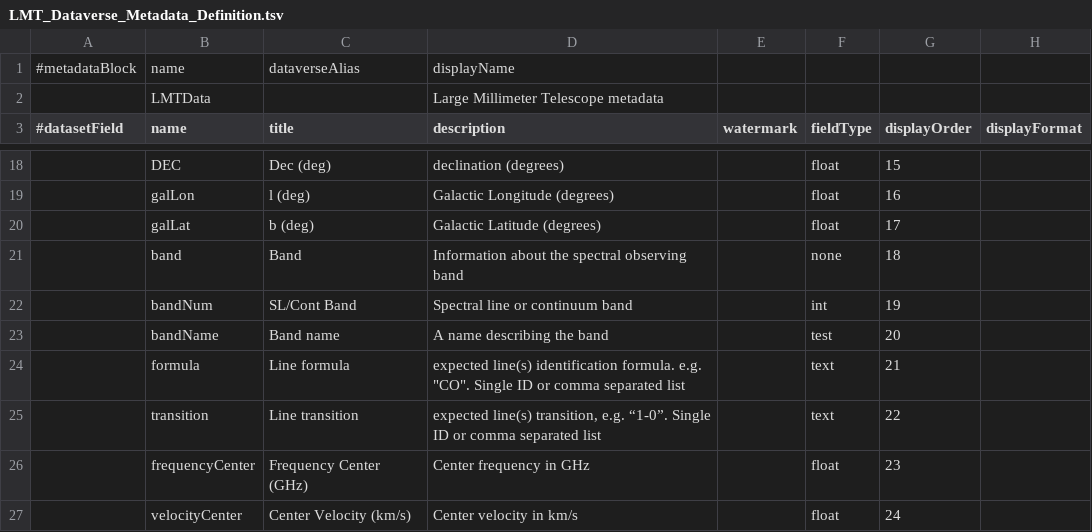
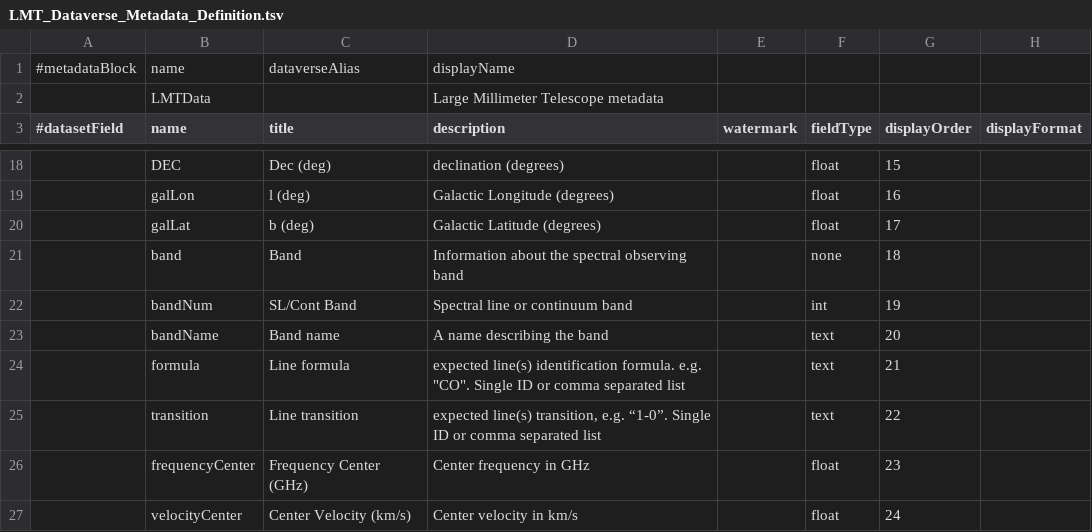
Before and after one commit to toltec-astro/dvpipe, a TSV file: dvpipe/aux/LMT_Dataverse_Metadata_Definition.tsv, drawn as a sheet; only a part is shown, gaps mark what is left out; the diff names each change by its address in the sheet, - before the commit and + after, or states it on an @@ line.

Commit message:
fix typo in LMTData metadatablock

```diff
--- a/dvpipe/aux/LMT_Dataverse_Metadata_Definition.tsv
+++ b/dvpipe/aux/LMT_Dataverse_Metadata_Definition.tsv
-F23 (fieldType): test
+F23 (fieldType): text
```
Also changed, not shown: 2 other files.
